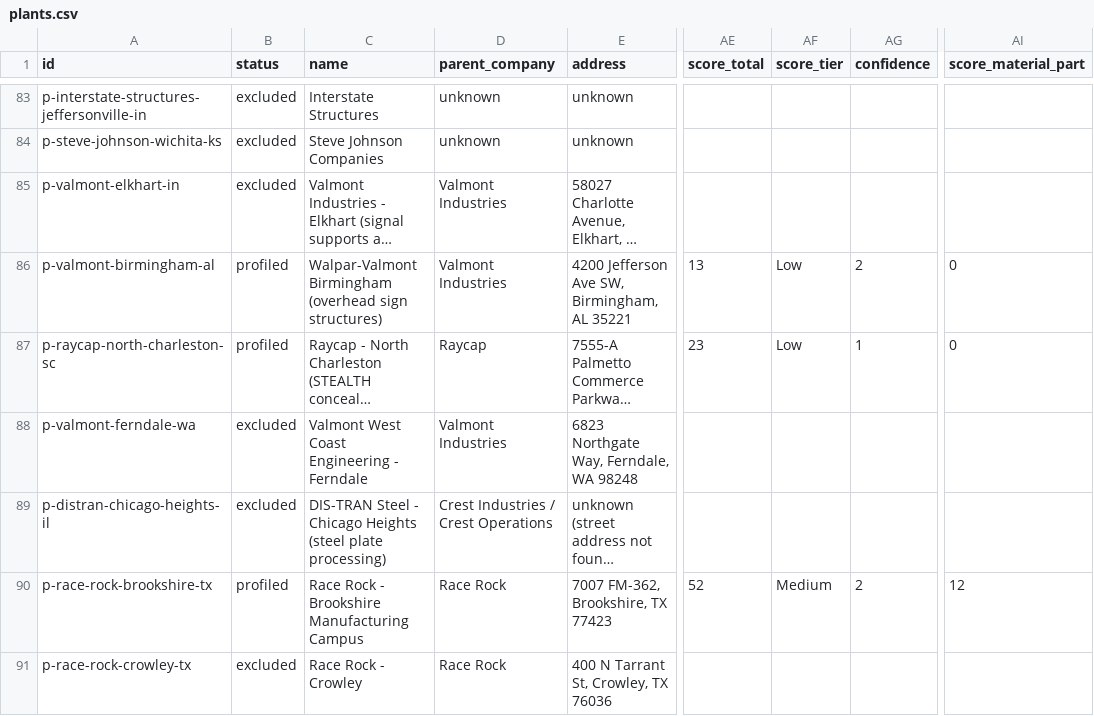
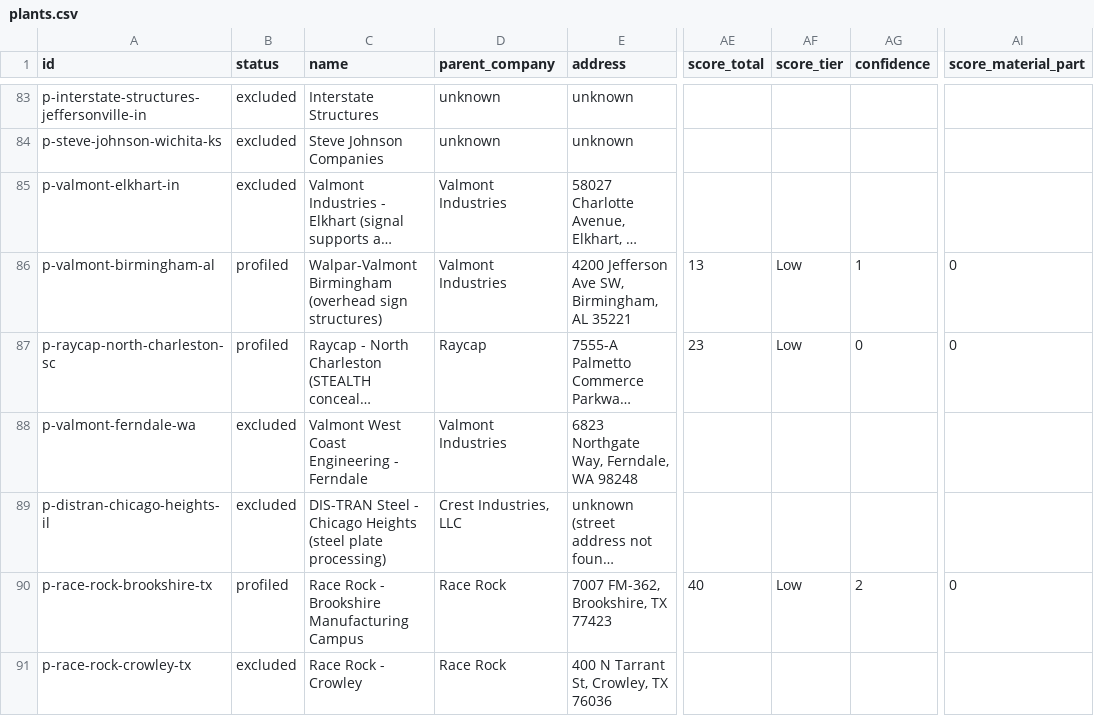
Before and after one commit to logosinnovation/weld, a CSV file: ledger/plants.csv, drawn as a sheet; only a part is shown, gaps mark what is left out; long unchanged cells end in …; the diff covers the shown part only; the diff names each change by its address in the sheet, - before the commit and + after, or states it on an @@ line.

```diff
--- a/ledger/plants.csv
+++ b/ledger/plants.csv
-AG86 (confidence): 2
+AG86 (confidence): 1
-AG87 (confidence): 1
+AG87 (confidence): 0
-D89 (parent_company): Crest Industries / Crest Operations
+D89 (parent_company): Crest Industries, LLC
-AE90 (score_total): 52
+AE90 (score_total): 40
-AF90 (score_tier): Medium
+AF90 (score_tier): Low
-AI90 (score_material_part): 12
+AI90 (score_material_part): 0
```
Also changed, not shown: 90 edited cells elsewhere in this file, ledger/evidence.csv, 5 other files.
